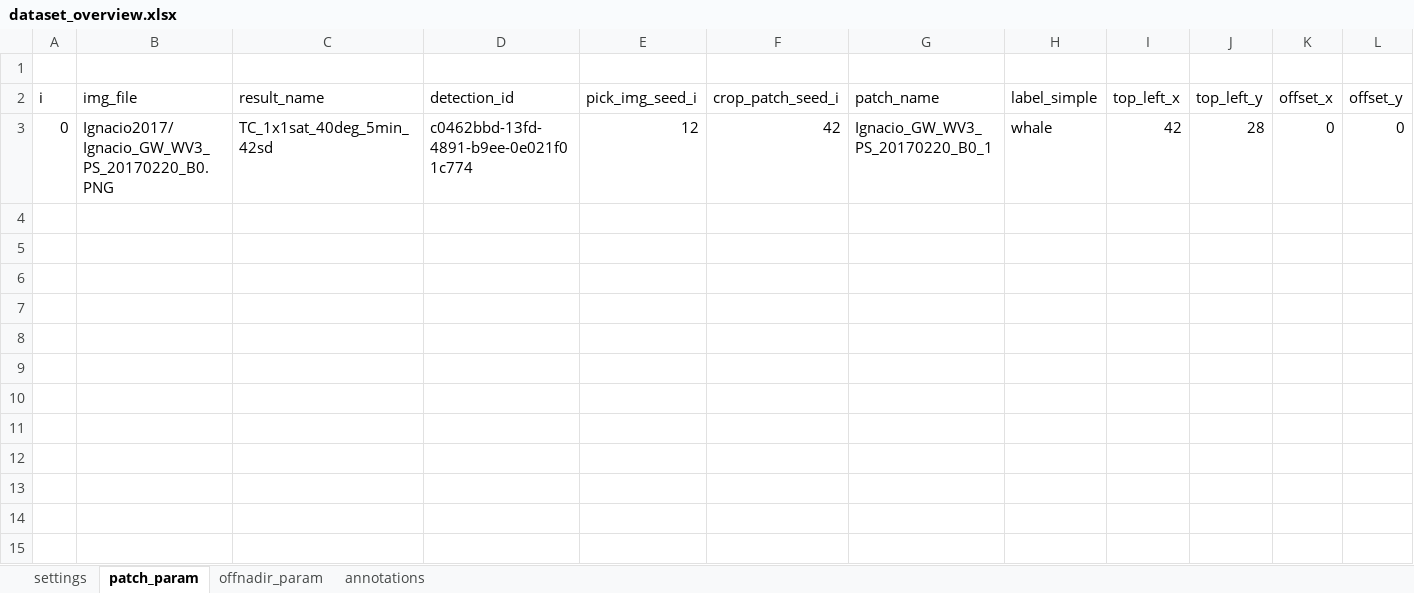
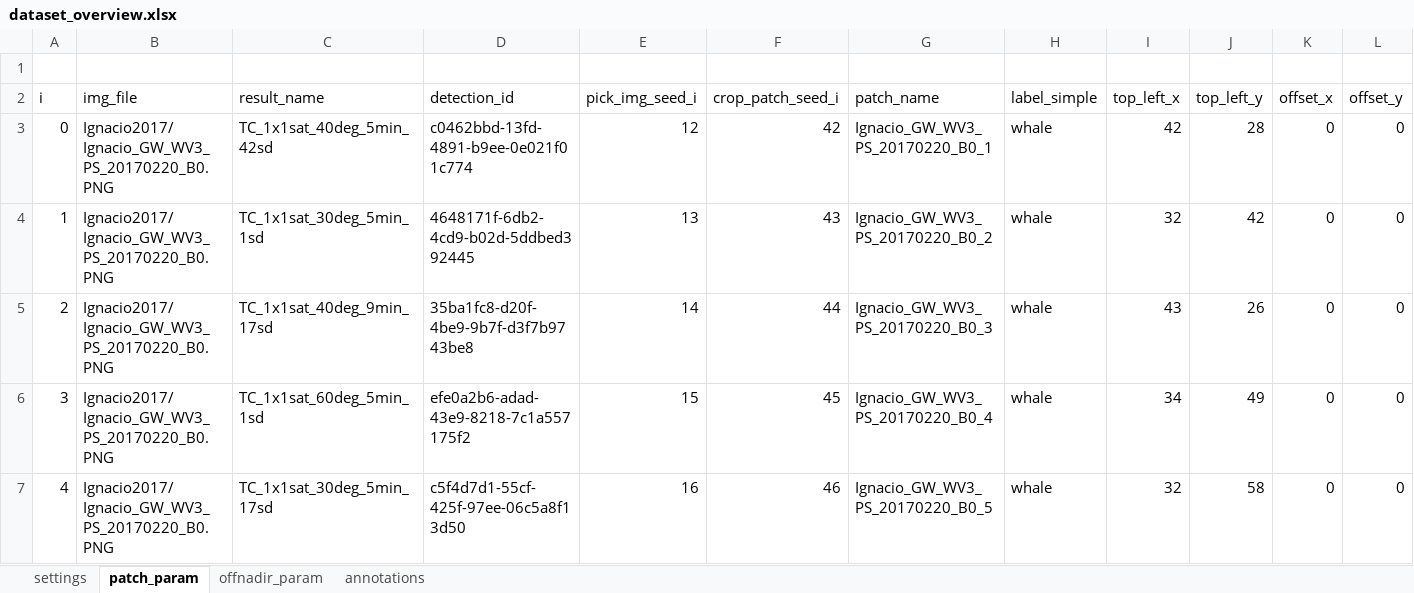
Before and after one commit to ESA-PhiLab/AI-Based-Tip-and-Cue, an Excel workbook: dataset/create_dataset/dataset_overview.xlsx, sheet patch_param, drawn as a sheet; only a part is shown; values as stored, in another font and other column widths than the file's, no borders; rows hold the shown columns only; the diff names each change by its address in the sheet, - before the commit and + after, or states it on an @@ line.

```diff
--- a/dataset/create_dataset/dataset_overview.xlsx (sheet patch_param)
+++ b/dataset/create_dataset/dataset_overview.xlsx (sheet patch_param)
+row 4: 1 | Ignacio2017/Ignacio_GW_WV3_PS_20170220_B0.PNG | TC_1x1sat_30deg_5min_1sd | 4648171f-6db2-4cd9-b02d-5ddbed392445 | 13 | 43 | Ignacio_GW_WV3_PS_20170220_B0_2 | whale | 32 | 42 | 0 | 0
+row 5: 2 | Ignacio2017/Ignacio_GW_WV3_PS_20170220_B0.PNG | TC_1x1sat_40deg_9min_17sd | 35ba1fc8-d20f-4be9-9b7f-d3f7b9743be8 | 14 | 44 | Ignacio_GW_WV3_PS_20170220_B0_3 | whale | 43 | 26 | 0 | 0
+row 6: 3 | Ignacio2017/Ignacio_GW_WV3_PS_20170220_B0.PNG | TC_1x1sat_60deg_5min_1sd | efe0a2b6-adad-43e9-8218-7c1a557175f2 | 15 | 45 | Ignacio_GW_WV3_PS_20170220_B0_4 | whale | 34 | 49 | 0 | 0
+row 7: 4 | Ignacio2017/Ignacio_GW_WV3_PS_20170220_B0.PNG | TC_1x1sat_30deg_5min_17sd | c5f4d7d1-55cf-425f-97ee-06c5a8f13d50 | 16 | 46 | Ignacio_GW_WV3_PS_20170220_B0_5 | whale | 32 | 58 | 0 | 0
```
Also changed, not shown: sheet offnadir_param, sheet annotations, 8 other files.
